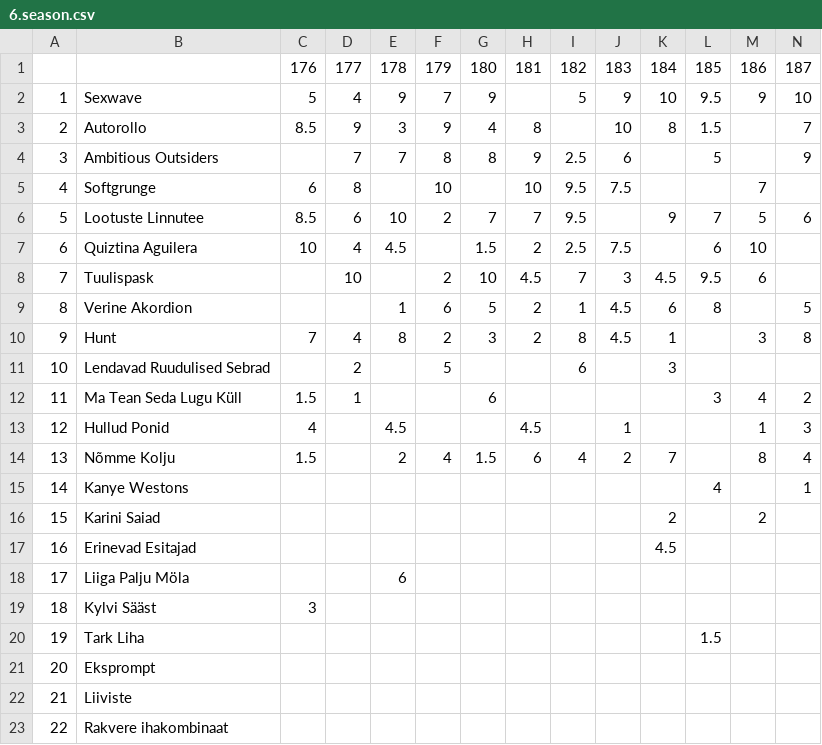
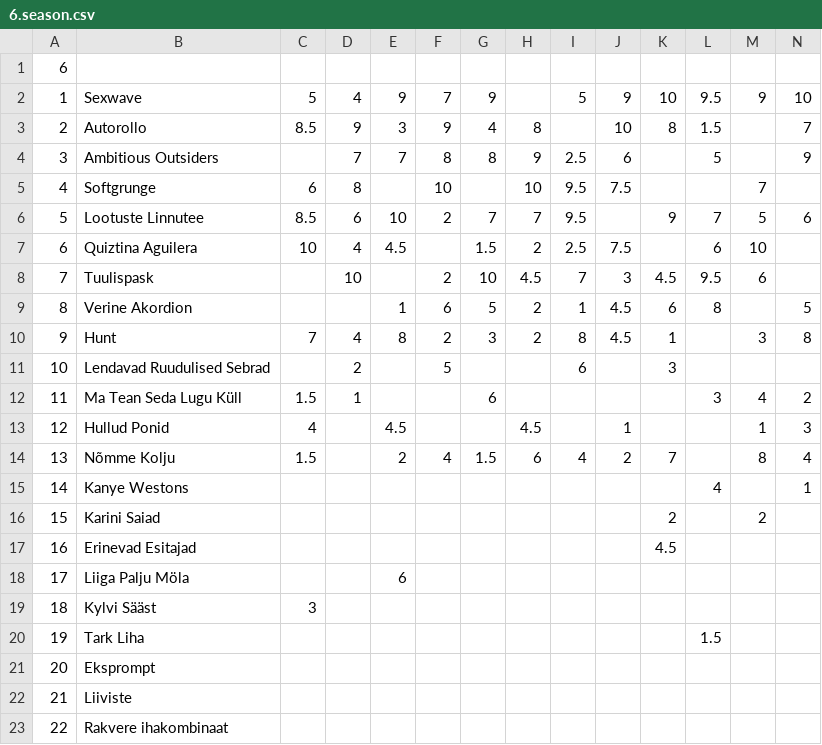
Before and after one commit to NKuusik/quiz-stats, a CSV file: src/resources/6.season.csv, drawn as a sheet; only a part is shown; removed rows and columns are numbered as before the commit, all else as after; rows hold the shown columns only; the diff names each change by its address in the sheet, - before the commit and + after, or states it on an @@ line.

```diff
--- a/src/resources/6.season.csv
+++ b/src/resources/6.season.csv
-row 1:  |  | 176 | 177 | 178 | 179 | 180 | 181 | 182 | 183 | 184 | 185 | 186 | 187
+row 1: 6
```
Also changed, not shown: src/resources/1-2.season.csv, src/resources/3.season.csv, 3 other files.
